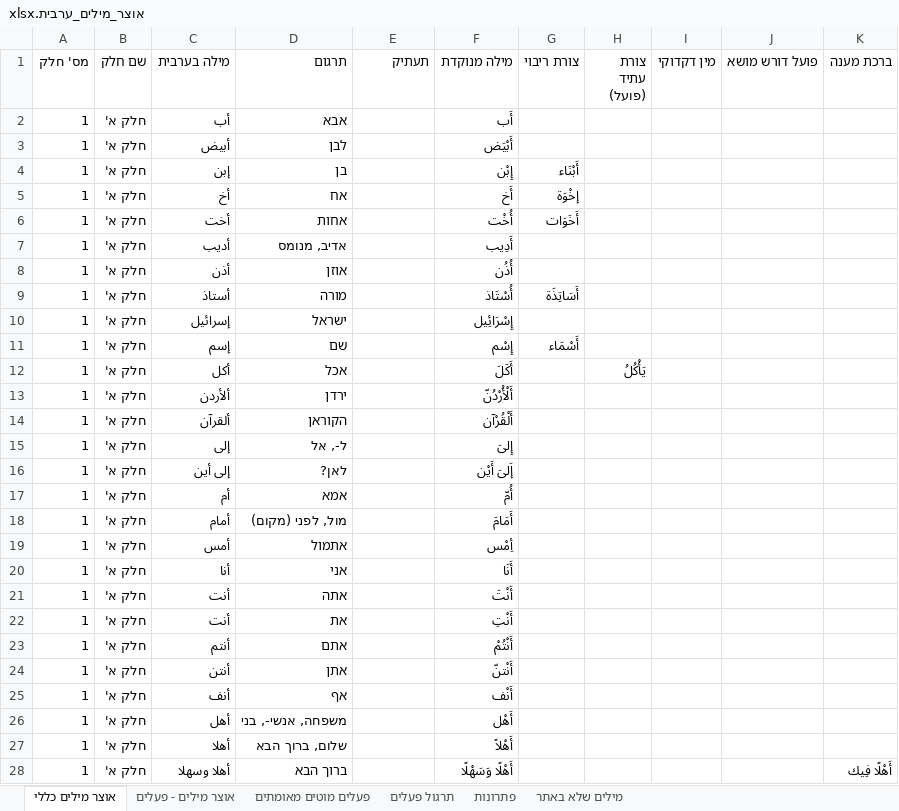
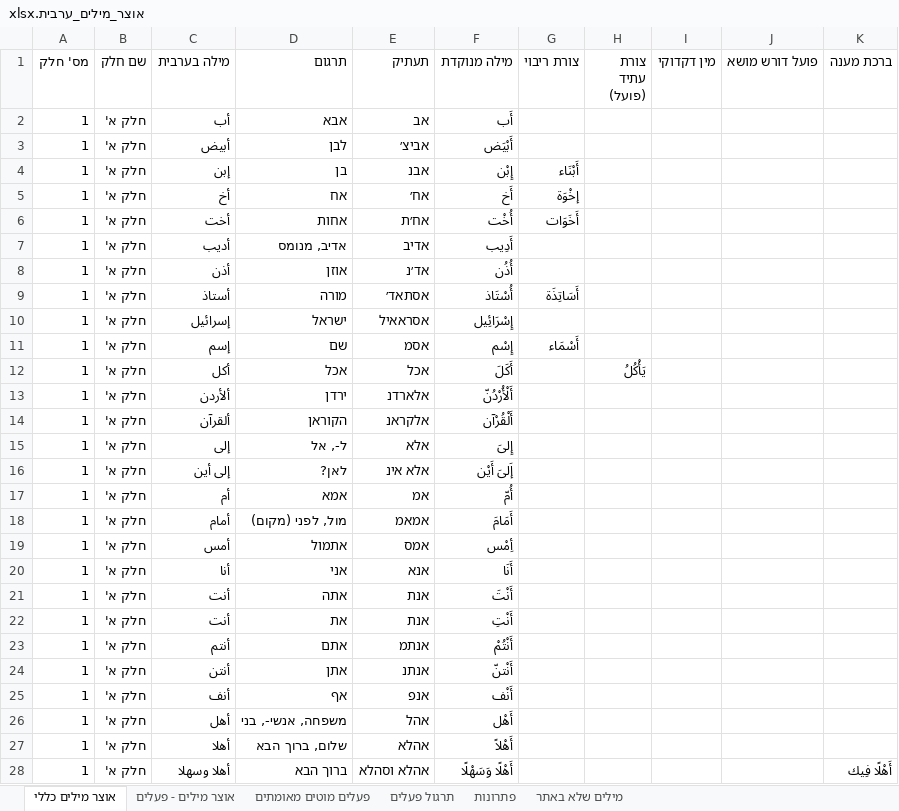
Before and after one commit to orgarbi10-cloud/ArabEz, an Excel workbook: אוצר_מילים_ערבית.xlsx, sheet אוצר מילים כללי, drawn as a sheet; only a part is shown; values as stored, in another font and other column widths than the file's, no borders; the diff covers the shown part only; the diff names each change by its address in the sheet, - before the commit and + after, or states it on an @@ line.

```diff
--- a/אוצר_מילים_ערבית.xlsx (sheet אוצר מילים כללי)
+++ b/אוצר_מילים_ערבית.xlsx (sheet אוצר מילים כללי)
-E2 (תעתיק): (empty)
+E2 (תעתיק): אב
-E3 (תעתיק): (empty)
+E3 (תעתיק): אביצ׳
-E4 (תעתיק): (empty)
+E4 (תעתיק): אבנ
-E5 (תעתיק): (empty)
+E5 (תעתיק): אח׳
-E6 (תעתיק): (empty)
+E6 (תעתיק): אח׳ת
-E7 (תעתיק): (empty)
+E7 (תעתיק): אדיב
-E8 (תעתיק): (empty)
+E8 (תעתיק): אד׳נ
-E9 (תעתיק): (empty)
+E9 (תעתיק): אסתאד׳
-E10 (תעתיק): (empty)
+E10 (תעתיק): אסראאיל
-E11 (תעתיק): (empty)
+E11 (תעתיק): אסמ
-E12 (תעתיק): (empty)
+E12 (תעתיק): אכל
-E13 (תעתיק): (empty)
+E13 (תעתיק): אלארדנ
-E14 (תעתיק): (empty)
+E14 (תעתיק): אלקראנ
-E15 (תעתיק): (empty)
+E15 (תעתיק): אלא
-E16 (תעתיק): (empty)
+E16 (תעתיק): אלא אינ
-E17 (תעתיק): (empty)
+E17 (תעתיק): אמ
-E18 (תעתיק): (empty)
+E18 (תעתיק): אמאמ
-E19 (תעתיק): (empty)
+E19 (תעתיק): אמס
-E20 (תעתיק): (empty)
+E20 (תעתיק): אנא
-E21:E22 (תעתיק): (empty)
+E21:E22 (תעתיק): אנת
-E23 (תעתיק): (empty)
+E23 (תעתיק): אנתמ
-E24 (תעתיק): (empty)
+E24 (תעתיק): אנתנ
-E25 (תעתיק): (empty)
+E25 (תעתיק): אנפ
-E26 (תעתיק): (empty)
+E26 (תעתיק): אהל
-E27 (תעתיק): (empty)
+E27 (תעתיק): אהלא
-E28 (תעתיק): (empty)
+E28 (תעתיק): אהלא וסהלא
```
Also changed, not shown: 1102 edited cells elsewhere in this sheet, 2 other files.
